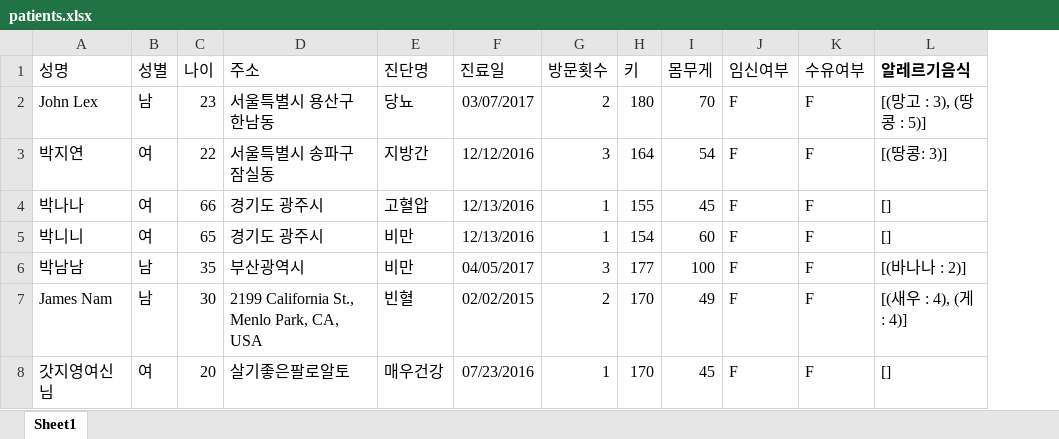
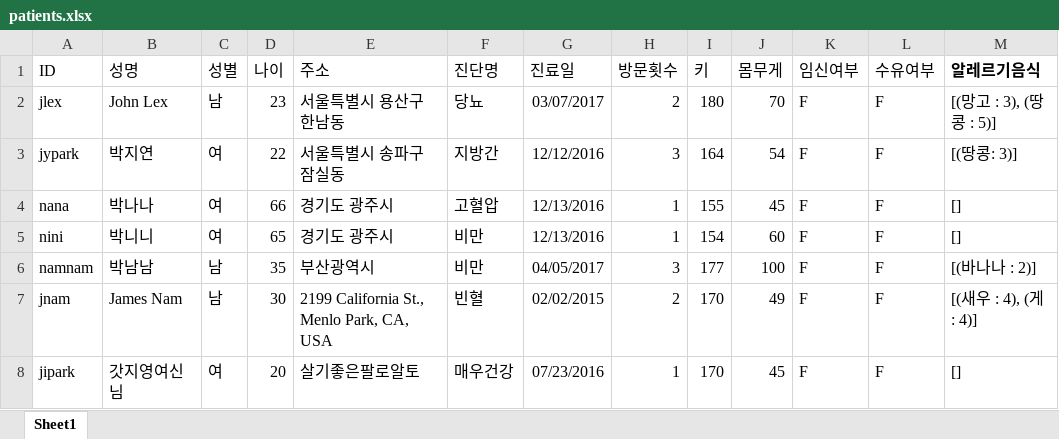
Before and after one commit to jipark721/kh_proj, an Excel workbook: mongodb/xls/patients.xlsx, sheet Sheet1, drawn as a sheet; only a part is shown; values as stored, in another font and other column widths than the file's, no borders; charts and pictures not drawn; the diff names each change by its address in the sheet, - before the commit and + after, or states it on an @@ line.

```diff
--- a/mongodb/xls/patients.xlsx (sheet Sheet1)
+++ b/mongodb/xls/patients.xlsx (sheet Sheet1)
+column A (ID), rows 2-8: jlex | jypark | nana | nini | namnam | jnam | jipark
```
Also changed, not shown: charts or pictures, 1 other file.
